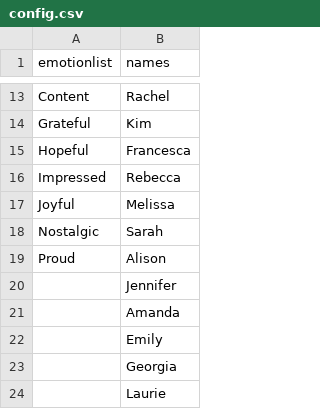
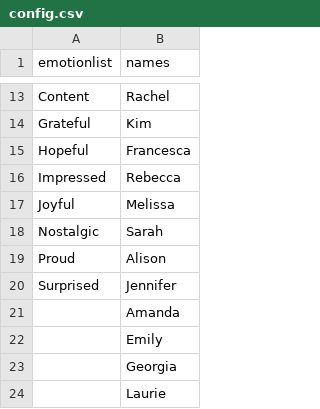
Before and after one commit to amyskerry/NDE, a CSV file: config.csv, drawn as a sheet; only a part is shown, gaps mark what is left out.

Commit message:
changed config

```diff
--- a/config.csv
+++ b/config.csv
@@ -19,3 +19,3 @@ Nostalgic,Sarah
 Proud,Alison
-,Jennifer
+Surprised,Jennifer
 ,Amanda
```
